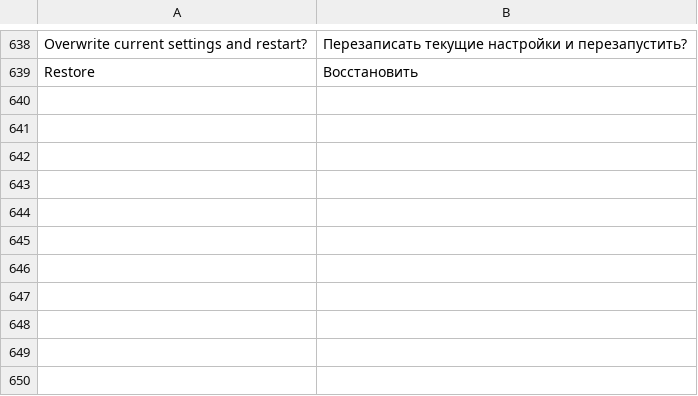
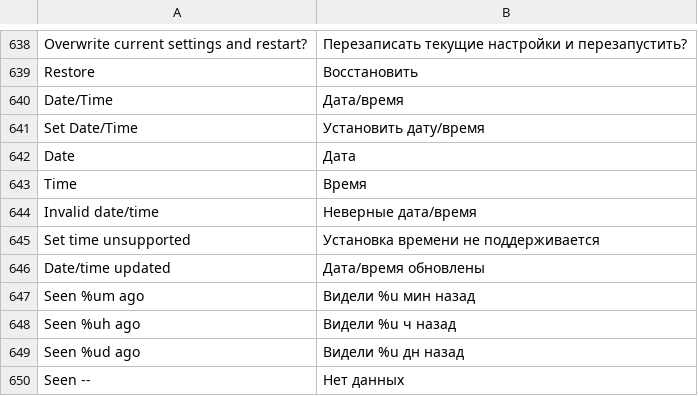
Before and after one commit to DinaTzi/trail-mate, a TSV file: packs/europe-cyrillic-ext/locales/ru/strings.tsv, drawn as a sheet; only a part is shown, gaps mark what is left out; the diff names each change by its address in the sheet, - before the commit and + after, or states it on an @@ line.

```diff
--- a/packs/europe-cyrillic-ext/locales/ru/strings.tsv
+++ b/packs/europe-cyrillic-ext/locales/ru/strings.tsv
+row 640: Date/Time | Дата/время
+row 641: Set Date/Time | Установить дату/время
+row 642: Date | Дата
+row 643: Time | Время
+row 644: Invalid date/time | Неверные дата/время
+row 645: Set time unsupported | Установка времени не поддерживается
+row 646: Date/time updated | Дата/время обновлены
+row 647: Seen %um ago | Видели %u мин назад
+row 648: Seen %uh ago | Видели %u ч назад
+row 649: Seen %ud ago | Видели %u дн назад
+row 650: Seen -- | Нет данных
```
Also changed, not shown: packs/ar/locales/ar/strings.tsv, packs/europe-latin-ext/locales/de/strings.tsv, 34 other files.
